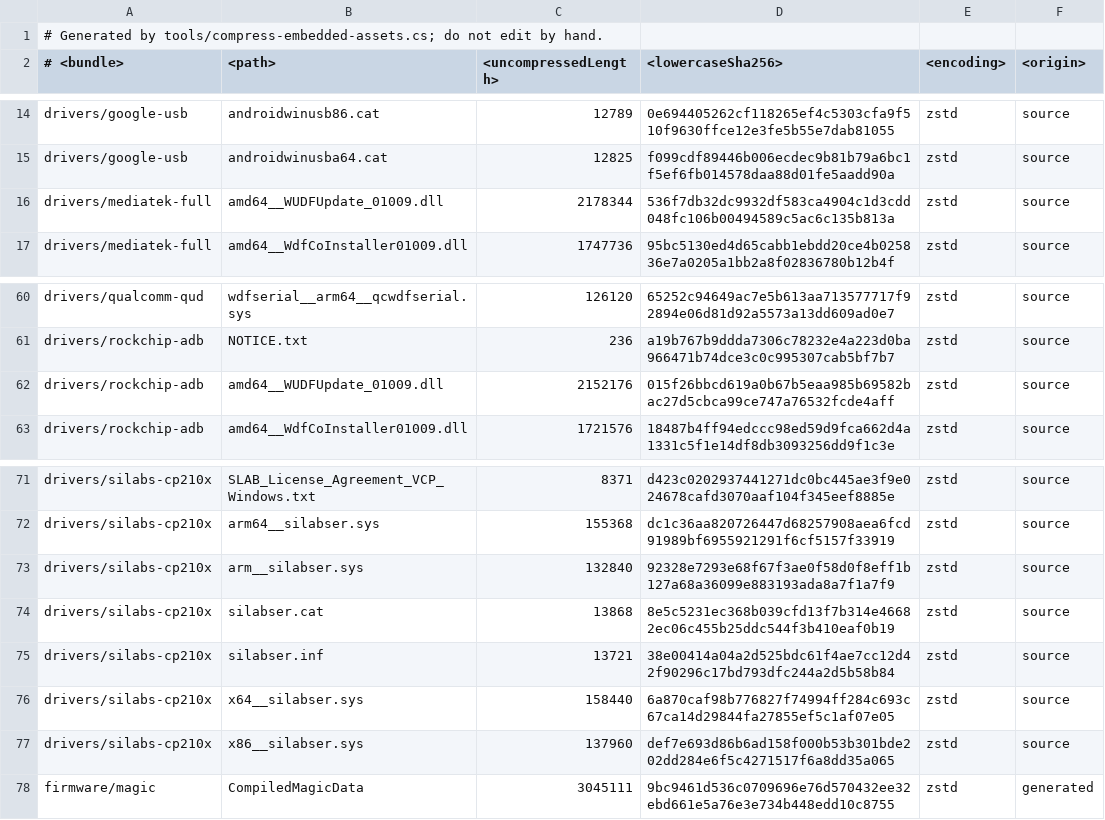
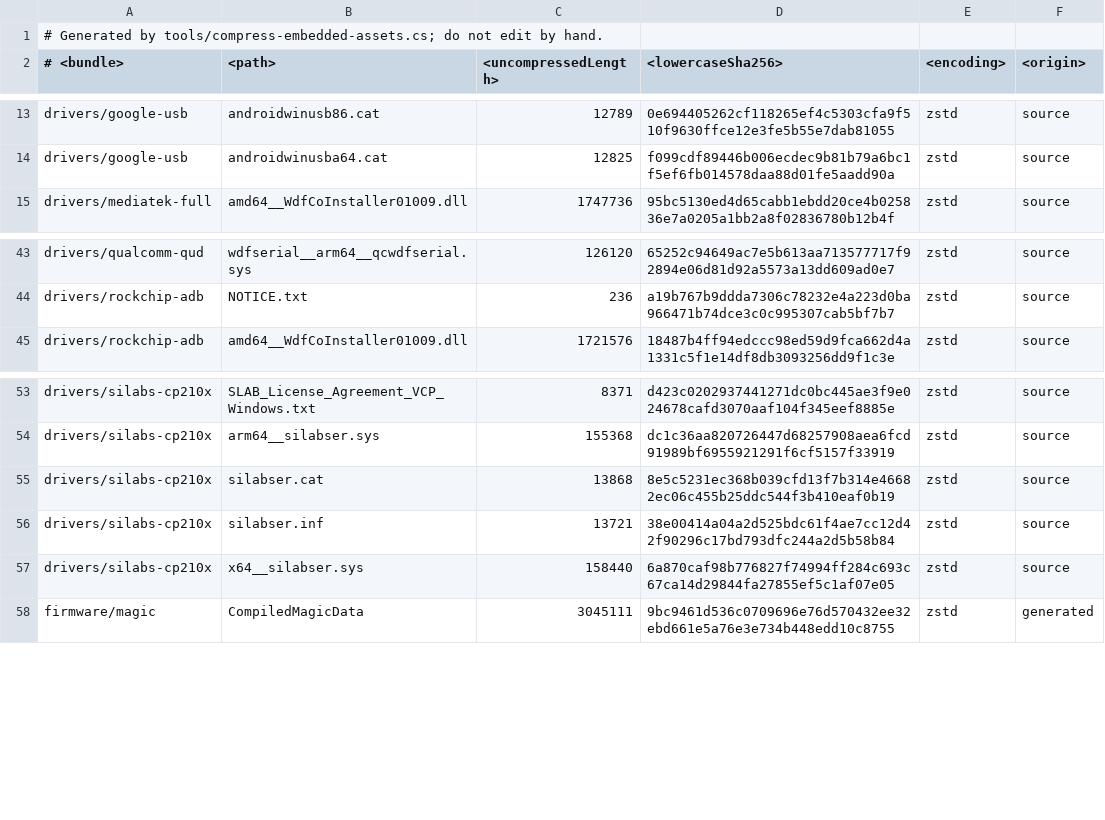
Before and after one commit to Uotan-Dev/UotanStudio, a TSV file: UotanStudio.Assets/Assets/manifest.tsv, drawn as a sheet; only a part is shown, gaps mark what is left out; the diff covers the shown part only.

Commit message:
chore(assets): drop unreferenced payloads from the bundled driver packages
Three copies of WUDFUpdate_01009.dll (google-usb, rockchip-adb and
mediatek-full) shipped in the embedded bundles although no staged INF
references them: the android_winusb.inf of all three packages lists only
WinUSBCoInstaller2.dll and WdfCoInstaller01009.dll in their
SourceDisksFiles sections. The mediatek-full package also carried the MBIM
modem drivers, the WPD MTP driver and the XP-era RNDIS INF with its two
catalogs, none of which matters to a flashing tool; wpdmtp.inf even claims
the generic USB\MS_COMP_MTP compatible id, so any MTP-mode device matched
mediatek-full before google-usb in the catalog order. The 32-bit variants
(x86 usb2ser.sys, x86 and arm silabser.sys) have no reachable platform
because the host ships as a 64-bit NativeAOT binary.

Remove all twenty payloads from the bundle specs and regenerate the
manifest and frames, and narrow the mediatek-full INF list to
android_winusb.inf and cdc-acm.inf so the availability check keeps the
ADB and VCOM coverage unchanged.

Signed-off-by: Zi_Cai <zicai@openatom.club>

```diff
--- a/UotanStudio.Assets/Assets/manifest.tsv
+++ b/UotanStudio.Assets/Assets/manifest.tsv
@@ -15,3 +14,2 @@ drivers/google-usb	androidwinusb86.cat	12789	0e694405262cf118265ef4c5303cfa9f510
 drivers/google-usb	androidwinusba64.cat	12825	f099cdf89446b006ecdec9b81b79a6bc1f5ef6fb014578daa88d01fe5aadd90a	zstd	source
-drivers/mediatek-full	amd64__WUDFUpdate_01009.dll	2178344	536f7db32dc9932df583ca4904c1d3cdd048fc106b00494589c5ac6c135b813a	zstd	source
 drivers/mediatek-full	amd64__WdfCoInstaller01009.dll	1747736	95bc5130ed4d65cabb1ebdd20ce4b025836e7a0205a1bb2a8f02836780b12b4f	zstd	source
@@ -61,3 +44,2 @@ drivers/qualcomm-qud	wdfserial__arm64__qcwdfserial.sys	126120	65252c94649ac7e5b6
 drivers/rockchip-adb	NOTICE.txt	236	a19b767b9ddda7306c78232e4a223d0ba966471b74dce3c0c995307cab5bf7b7	zstd	source
-drivers/rockchip-adb	amd64__WUDFUpdate_01009.dll	2152176	015f26bbcd619a0b67b5eaa985b69582bac27d5cbca99ce747a76532fcde4aff	zstd	source
 drivers/rockchip-adb	amd64__WdfCoInstaller01009.dll	1721576	18487b4ff94edccc98ed59d9fca662d4a1331c5f1e14df8db3093256dd9f1c3e	zstd	source
@@ -72,3 +54,2 @@ drivers/silabs-cp210x	SLAB_License_Agreement_VCP_Windows.txt	8371	d423c020293744
 drivers/silabs-cp210x	arm64__silabser.sys	155368	dc1c36aa820726447d68257908aea6fcd91989bf6955921291f6cf5157f33919	zstd	source
-drivers/silabs-cp210x	arm__silabser.sys	132840	92328e7293e68f67f3ae0f58d0f8eff1b127a68a36099e883193ada8a7f1a7f9	zstd	source
 drivers/silabs-cp210x	silabser.cat	13868	8e5c5231ec368b039cfd13f7b314e46682ec06c455b25ddc544f3b410eaf0b19	zstd	source
@@ -76,3 +57,2 @@ drivers/silabs-cp210x	silabser.inf	13721	38e00414a04a2d525bdc61f4ae7cc12d42f9029
 drivers/silabs-cp210x	x64__silabser.sys	158440	6a870caf98b776827f74994ff284c693c67ca14d29844fa27855ef5c1af07e05	zstd	source
-drivers/silabs-cp210x	x86__silabser.sys	137960	def7e693d86b6ad158f000b53b301bde202dd284e6f5c4271517f6a8dd35a065	zstd	source
 firmware/magic	CompiledMagicData	3045111	9bc9461d536c0709696e76d570432ee32ebd661e5a76e3e734b448edd10c8755	zstd	generated
```
Also changed, not shown: 16 removed rows elsewhere in this file, 23 other files.
